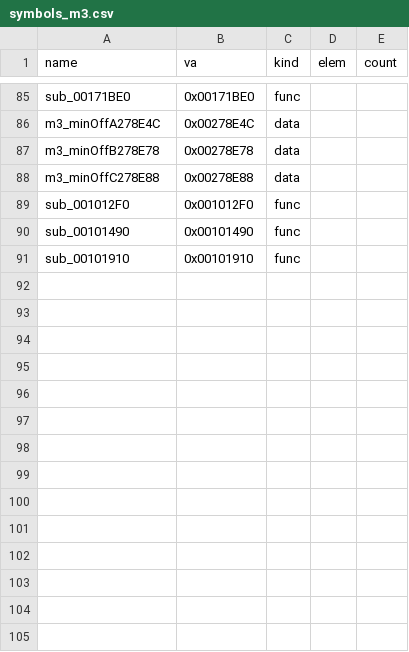
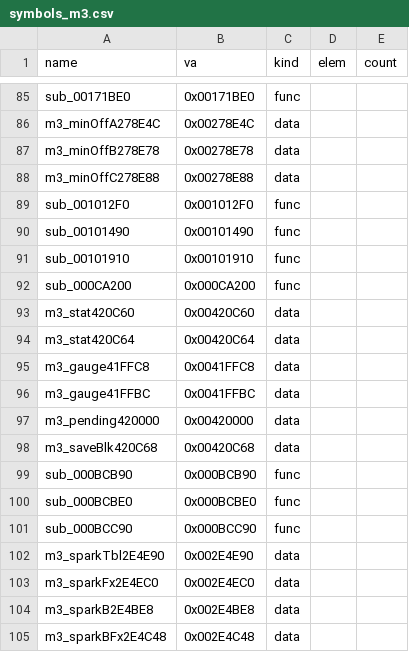
Before and after one commit to Pallypots/Project-Soul-Robber, a CSV file: config/symbols_m3.csv, drawn as a sheet; only a part is shown, gaps mark what is left out; the diff names each change by its address in the sheet, - before the commit and + after, or states it on an @@ line.

```diff
--- a/config/symbols_m3.csv
+++ b/config/symbols_m3.csv
+row 92: sub_000CA200 | 0x000CA200 | func
+row 93: m3_stat420C60 | 0x00420C60 | data
+row 94: m3_stat420C64 | 0x00420C64 | data
+row 95: m3_gauge41FFC8 | 0x0041FFC8 | data
+row 96: m3_gauge41FFBC | 0x0041FFBC | data
+row 97: m3_pending420000 | 0x00420000 | data
+row 98: m3_saveBlk420C68 | 0x00420C68 | data
+row 99: sub_000BCB90 | 0x000BCB90 | func
+row 100: sub_000BCBE0 | 0x000BCBE0 | func
+row 101: sub_000BCC90 | 0x000BCC90 | func
+row 102: m3_sparkTbl2E4E90 | 0x002E4E90 | data
+row 103: m3_sparkFx2E4EC0 | 0x002E4EC0 | data
+row 104: m3_sparkB2E4BE8 | 0x002E4BE8 | data
+row 105: m3_sparkBFx2E4C48 | 0x002E4C48 | data
```
Also changed, not shown: config/function_states_m3.csv, 6 other files.
